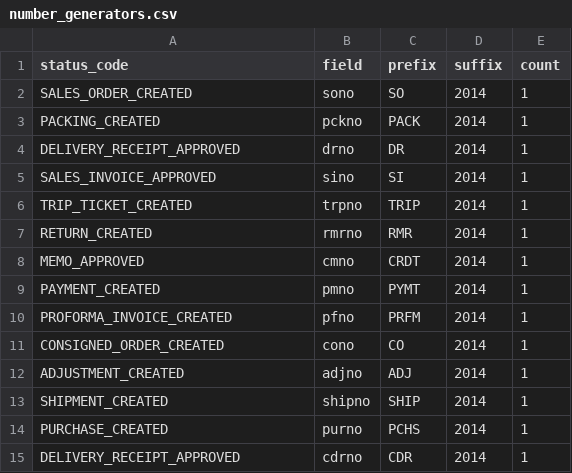
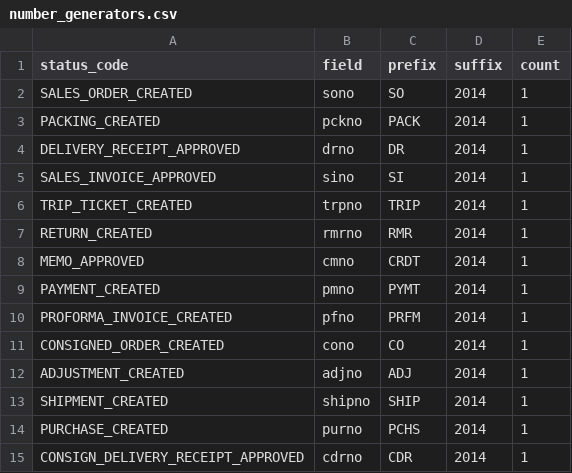
Before and after one commit to devhood/mean-erp, a CSV file: data/csv/number_generators.csv, drawn as a sheet.

Commit message:
fix consignment DR

```diff
--- a/data/csv/number_generators.csv
+++ b/data/csv/number_generators.csv
@@ -14,2 +14,2 @@ SHIPMENT_CREATED,shipno,SHIP,2014,1
 PURCHASE_CREATED,purno,PCHS,2014,1
-DELIVERY_RECEIPT_APPROVED,cdrno,CDR,2014,1
+CONSIGN_DELIVERY_RECEIPT_APPROVED,cdrno,CDR,2014,1
```
Also changed, not shown: 4 other files.
